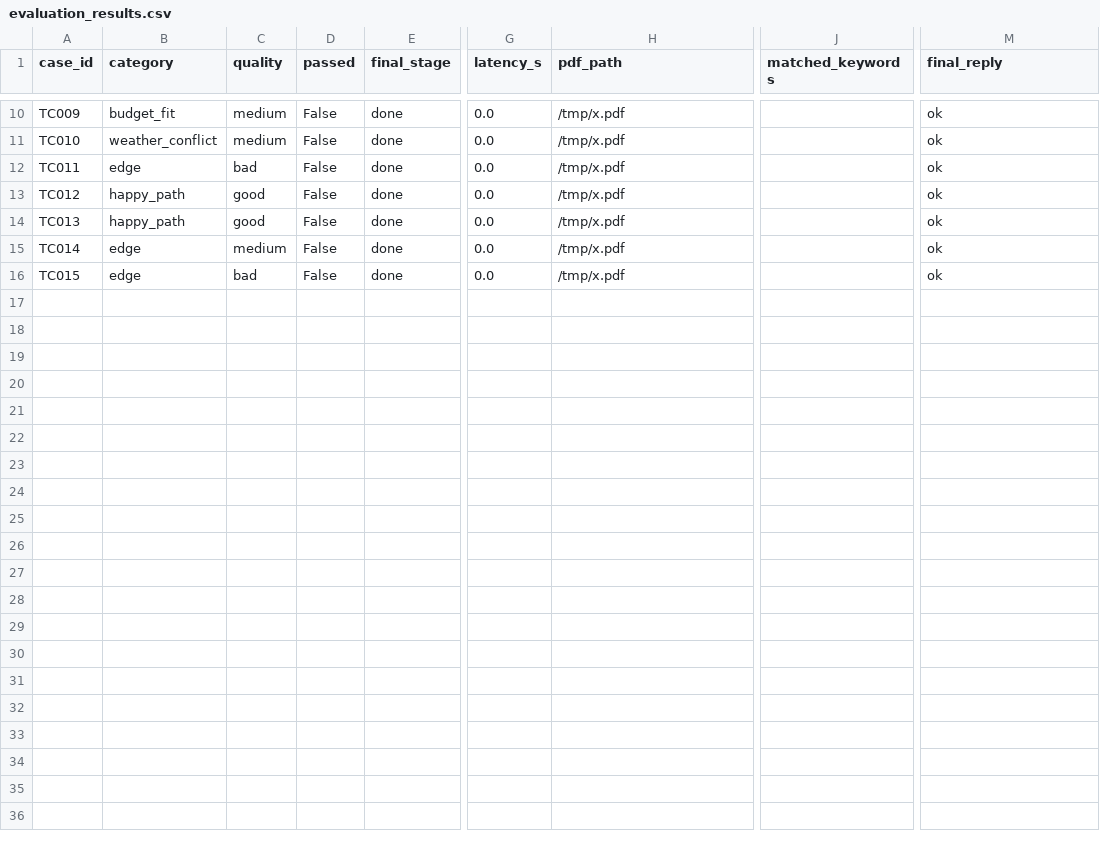
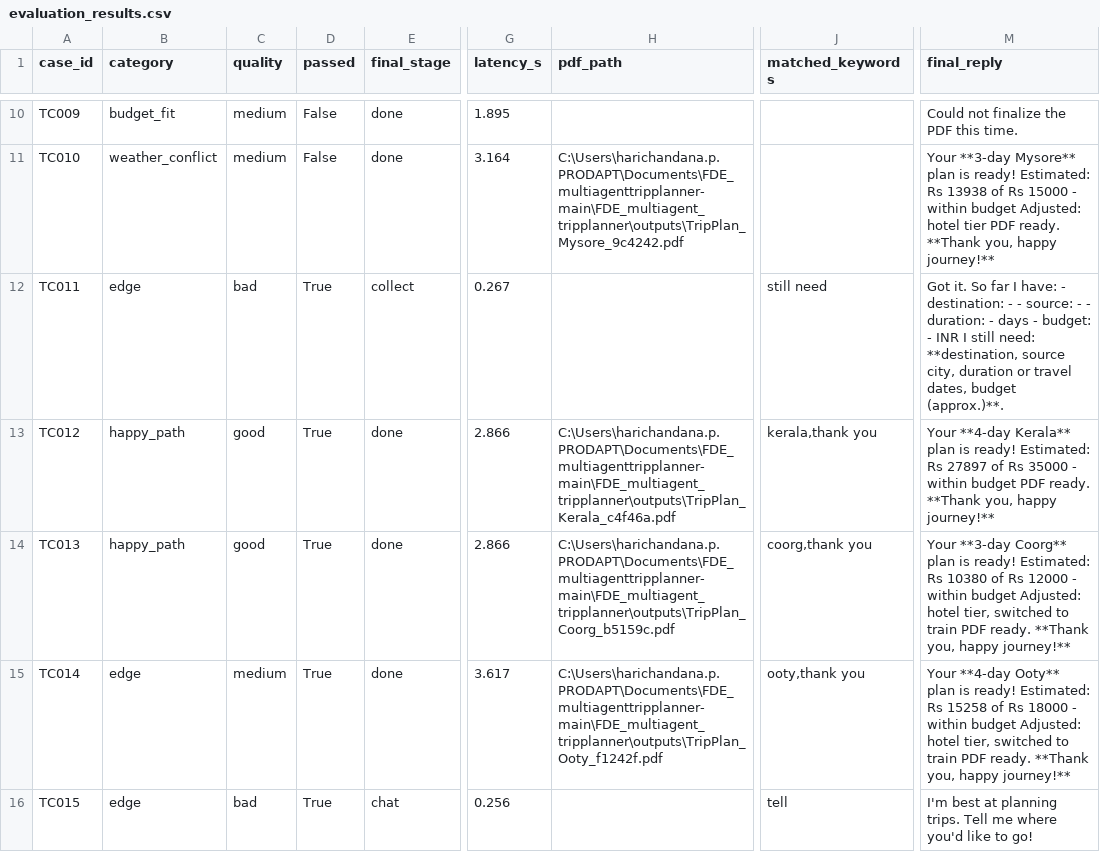
Before and after one commit to Harichandanas-9/FDE_multiagent_tripplanner, a CSV file: evaluations/reports/evaluation_results.csv, drawn as a sheet; only a part is shown, gaps mark what is left out; the diff covers the shown part only; the diff names each change by its address in the sheet, - before the commit and + after, or states it on an @@ line.

Commit message:
commit tripplanner evaluation changes

```diff
--- a/evaluations/reports/evaluation_results.csv
+++ b/evaluations/reports/evaluation_results.csv
-G10 (latency_s): 0.0
+G10 (latency_s): 1.895
-H10 (pdf_path): /tmp/x.pdf
+H10 (pdf_path): (empty)
-M10 (final_reply): ok
+M10 (final_reply): Could not finalize the PDF this time.
-G11 (latency_s): 0.0
+G11 (latency_s): 3.164
-H11 (pdf_path): /tmp/x.pdf
+H11 (pdf_path): C:\Users\harichandana.p.PRODAPT\Documents\FDE_multiagenttripplanner-main\FDE_multiagent_tripplanner\outputs\TripPlan_Mysore_9c4242.pdf
-M11 (final_reply): ok
+M11 (final_reply): Your **3-day Mysore** plan is ready! Estimated: Rs 13938 of Rs 15000 - within budget Adjusted: hotel tier PDF ready. **Thank you, happy journey!**
-D12:D16 (passed): False
+D12:D16 (passed): True
-E12 (final_stage): done
+E12 (final_stage): collect
-G12 (latency_s): 0.0
+G12 (latency_s): 0.267
-H12 (pdf_path): /tmp/x.pdf
+H12 (pdf_path): (empty)
-J12 (matched_keywords): (empty)
+J12 (matched_keywords): still need
-M12 (final_reply): ok
+M12 (final_reply): Got it. So far I have: - destination: - - source: - - duration: - days - budget: - INR I still need: **destination, source city, duration or travel dates, budget (approx.)**.
-G13:G14 (latency_s): 0.0
+G13:G14 (latency_s): 2.866
-H13 (pdf_path): /tmp/x.pdf
+H13 (pdf_path): C:\Users\harichandana.p.PRODAPT\Documents\FDE_multiagenttripplanner-main\FDE_multiagent_tripplanner\outputs\TripPlan_Kerala_c4f46a.pdf
-J13 (matched_keywords): (empty)
+J13 (matched_keywords): kerala,thank you
-M13 (final_reply): ok
+M13 (final_reply): Your **4-day Kerala** plan is ready! Estimated: Rs 27897 of Rs 35000 - within budget PDF ready. **Thank you, happy journey!**
-H14 (pdf_path): /tmp/x.pdf
+H14 (pdf_path): C:\Users\harichandana.p.PRODAPT\Documents\FDE_multiagenttripplanner-main\FDE_multiagent_tripplanner\outputs\TripPlan_Coorg_b5159c.pdf
-J14 (matched_keywords): (empty)
+J14 (matched_keywords): coorg,thank you
-M14 (final_reply): ok
+M14 (final_reply): Your **3-day Coorg** plan is ready! Estimated: Rs 10380 of Rs 12000 - within budget Adjusted: hotel tier, switched to train PDF ready. **Thank you, happy journey!**
-G15 (latency_s): 0.0
+G15 (latency_s): 3.617
-H15 (pdf_path): /tmp/x.pdf
+H15 (pdf_path): C:\Users\harichandana.p.PRODAPT\Documents\FDE_multiagenttripplanner-main\FDE_multiagent_tripplanner\outputs\TripPlan_Ooty_f1242f.pdf
-J15 (matched_keywords): (empty)
+J15 (matched_keywords): ooty,thank you
-M15 (final_reply): ok
+M15 (final_reply): Your **4-day Ooty** plan is ready! Estimated: Rs 15258 of Rs 18000 - within budget Adjusted: hotel tier, switched to train PDF ready. **Thank you, happy journey!**
-E16 (final_stage): done
+E16 (final_stage): chat
-G16 (latency_s): 0.0
+G16 (latency_s): 0.256
-H16 (pdf_path): /tmp/x.pdf
+H16 (pdf_path): (empty)
-J16 (matched_keywords): (empty)
+J16 (matched_keywords): tell
-M16 (final_reply): ok
+M16 (final_reply): I'm best at planning trips. Tell me where you'd like to go!
```
Also changed, not shown: 42 edited cells elsewhere in this file, 25 other files.
